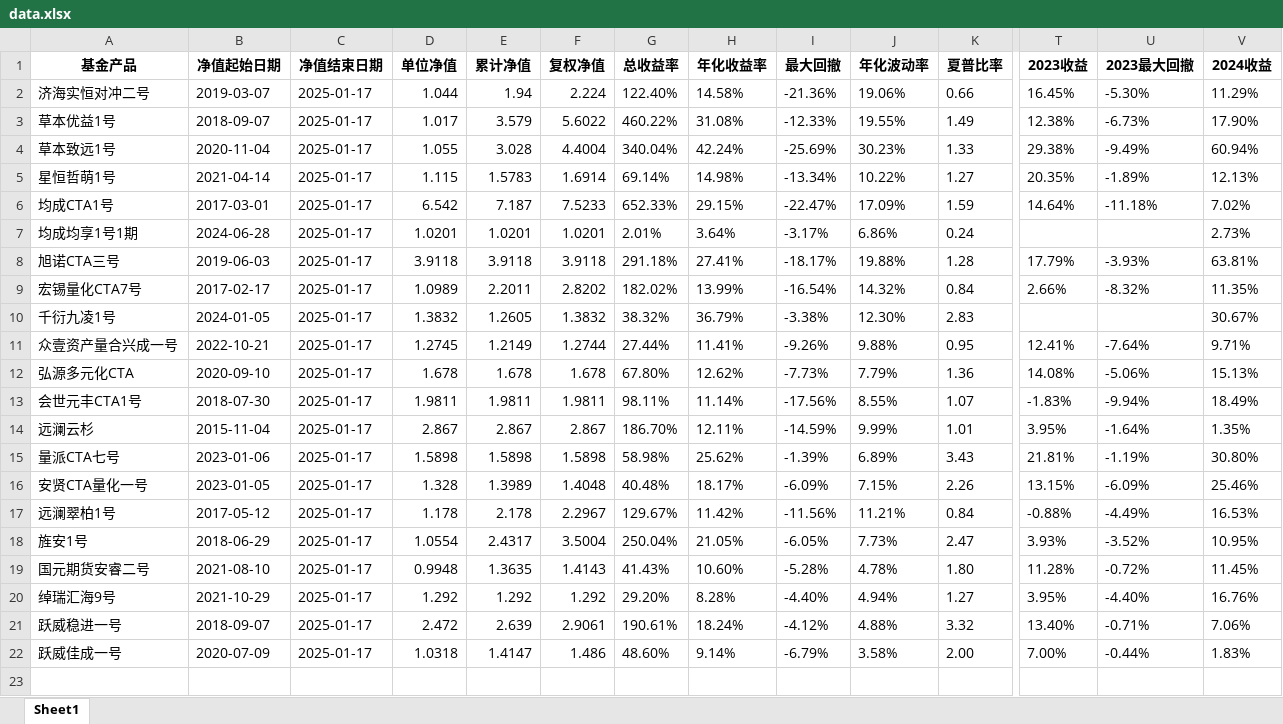
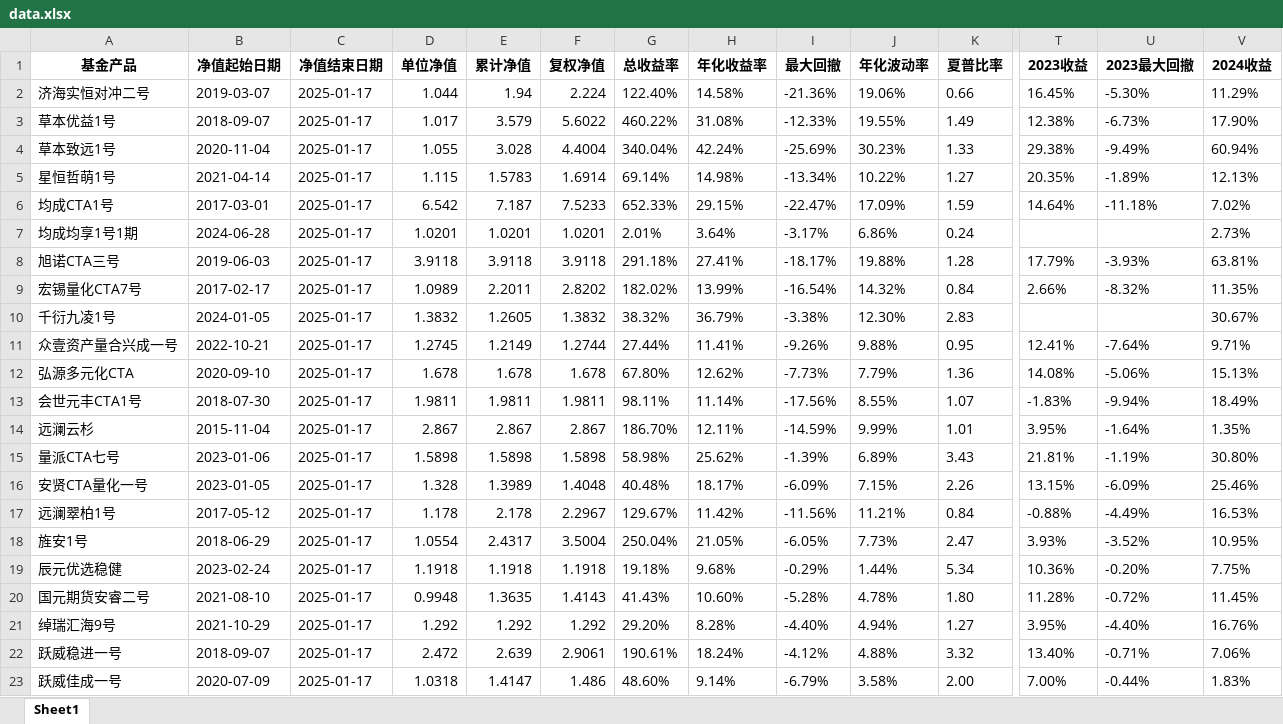
Before and after one commit to Slow-birds/Private_nav_research, an Excel workbook: data.xlsx, sheet Sheet1, drawn as a sheet; only a part is shown, gaps mark what is left out; values as stored, in another font and other column widths than the file's, no borders; rows hold the shown columns only; the diff names each change by its address in the sheet, - before the commit and + after, or states it on an @@ line.

```diff
--- a/data.xlsx (sheet Sheet1)
+++ b/data.xlsx (sheet Sheet1)
+row 19: 辰元优选稳健 | 2023-02-24 | 2025-01-17 | 1.1918 | 1.1918 | 1.1918 | 19.18% | 9.68% | -0.29% | 1.44% | 5.34 | 10.36% | -0.20% | 7.75%
```
Also changed, not shown: 产品目录.xlsx, 23 other files.
